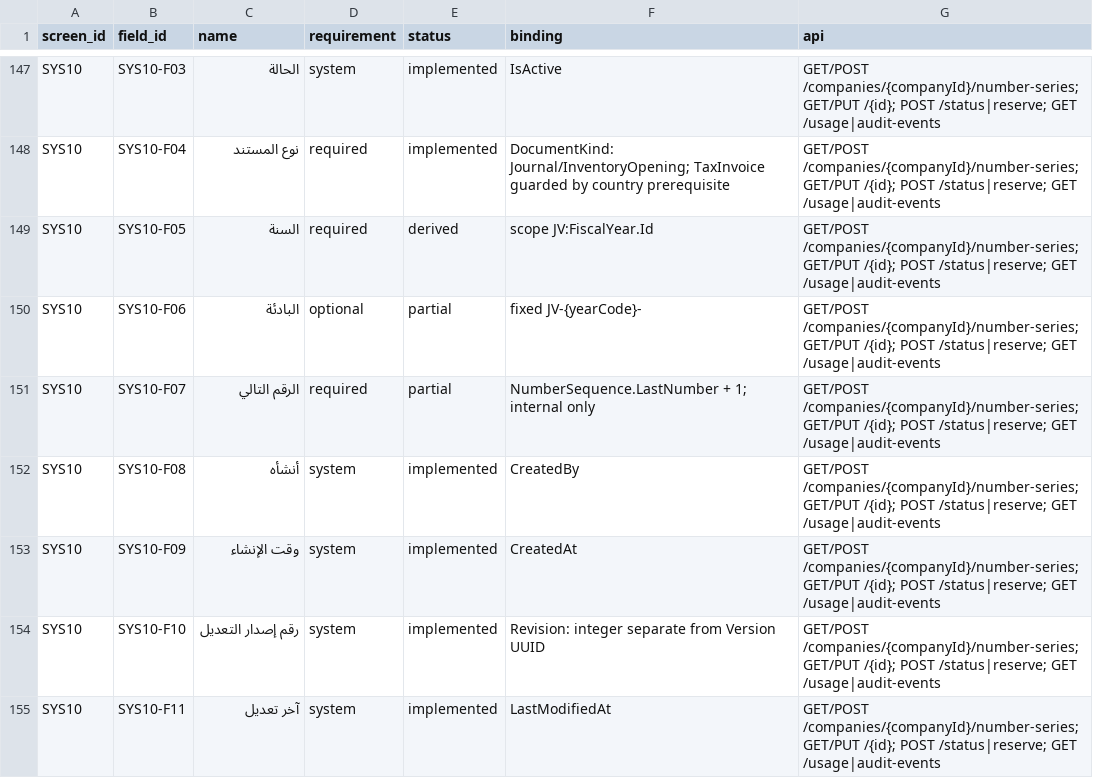
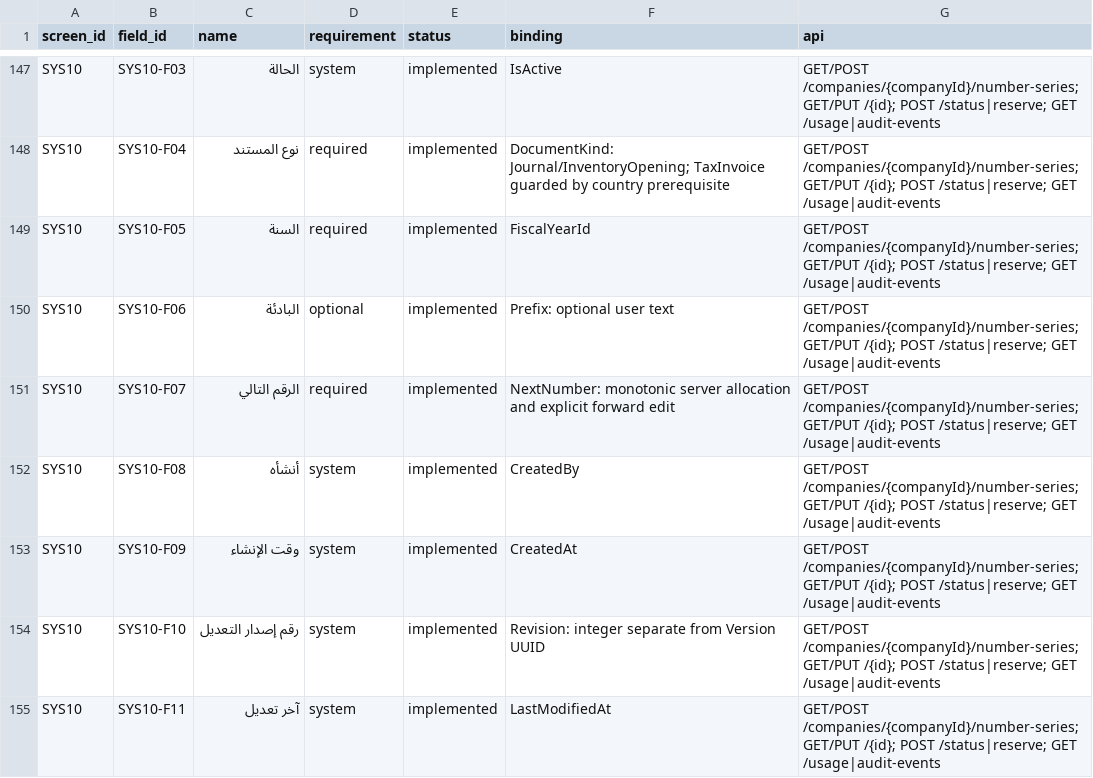
Before and after one commit to ameenalqershi/ameen-erp, a CSV file: docs/backend/fields-implementation.csv, drawn as a sheet; only a part is shown, gaps mark what is left out.

Commit message:
docs(SYS10-02): reconcile numbering field traceability
* docs(SYS10-02): reconcile implemented numbering field traceability

* docs(SYS10-02): regenerate progress coverage from traceability

```diff
--- a/docs/backend/fields-implementation.csv
+++ b/docs/backend/fields-implementation.csv
@@ -148,5 +148,5 @@ SYS10,SYS10-F03,الحالة,system,implemented,IsActive,GET/POST /companies/{co
 SYS10,SYS10-F04,نوع المستند,required,implemented,DocumentKind: Journal/InventoryOpening; TaxInvoice guarded by country prerequisite,GET/POST /companies/{companyId}/number-series; GET/PUT /{id}; POST /status|reserve; GET /usage|audit-events
-SYS10,SYS10-F05,السنة,required,derived,scope JV:FiscalYear.Id,GET/POST /companies/{companyId}/number-series; GET/PUT /{id}; POST /status|reserve; GET /usage|audit-events
-SYS10,SYS10-F06,البادئة,optional,partial,fixed JV-{yearCode}-,GET/POST /companies/{companyId}/number-series; GET/PUT /{id}; POST /status|reserve; GET /usage|audit-events
-SYS10,SYS10-F07,الرقم التالي,required,partial,NumberSequence.LastNumber + 1; internal only,GET/POST /companies/{companyId}/number-series; GET/PUT /{id}; POST /status|reserve; GET /usage|audit-events
+SYS10,SYS10-F05,السنة,required,implemented,FiscalYearId,GET/POST /companies/{companyId}/number-series; GET/PUT /{id}; POST /status|reserve; GET /usage|audit-events
+SYS10,SYS10-F06,البادئة,optional,implemented,Prefix: optional user text,GET/POST /companies/{companyId}/number-series; GET/PUT /{id}; POST /status|reserve; GET /usage|audit-events
+SYS10,SYS10-F07,الرقم التالي,required,implemented,NextNumber: monotonic server allocation and explicit forward edit,GET/POST /companies/{companyId}/number-series; GET/PUT /{id}; POST /status|reserve; GET /usage|audit-events
 SYS10,SYS10-F08,أنشأه,system,implemented,CreatedBy,GET/POST /companies/{companyId}/number-series; GET/PUT /{id}; POST /status|reserve; GET /usage|audit-events
```
Also changed, not shown: 3 other files.
